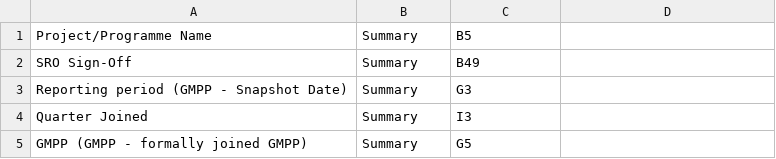
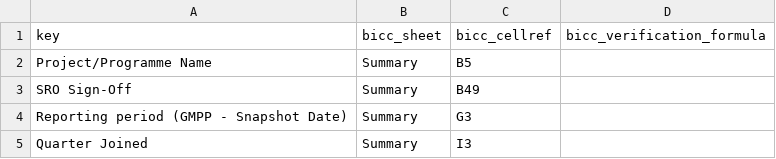
Before and after one commit to department-for-transport-public/bcompiler_datamap_files, a CSV file: datamap.csv, drawn as a sheet; only a part is shown; the shorter side is filled out with more unchanged rows.

Commit message:
added the header back into the new datamap

```diff
--- a/datamap.csv
+++ b/datamap.csv
@@ -1 +1,2 @@
+key,bicc_sheet,bicc_cellref,bicc_verification_formula
 Project/Programme Name,Summary,B5,
```
